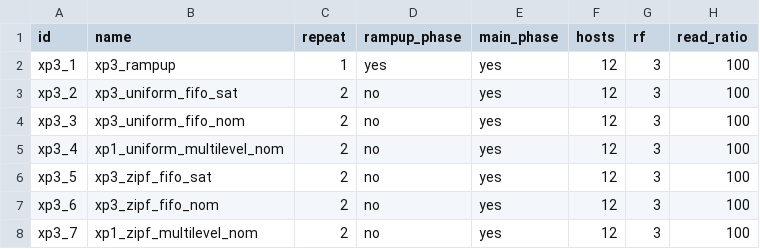
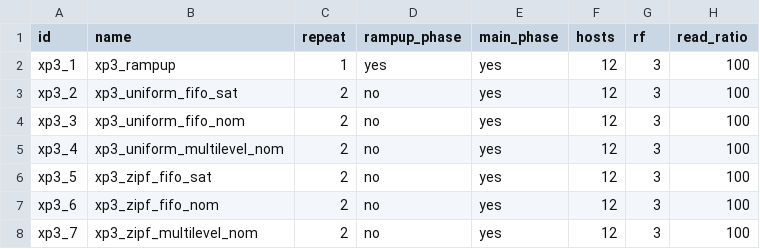
Before and after one commit to anthonydugois/apache-cassandra-experiments, a CSV file: experiment/input/xp3_local_priority.csv, drawn as a sheet; only a part is shown; the diff names each change by its address in the sheet, - before the commit and + after, or states it on an @@ line.

Commit message:
minor

```diff
--- a/experiment/input/xp3_local_priority.csv
+++ b/experiment/input/xp3_local_priority.csv
-B5 (name): xp1_uniform_multilevel_nom
+B5 (name): xp3_uniform_multilevel_nom
-B8 (name): xp1_zipf_multilevel_nom
+B8 (name): xp3_zipf_multilevel_nom
```
